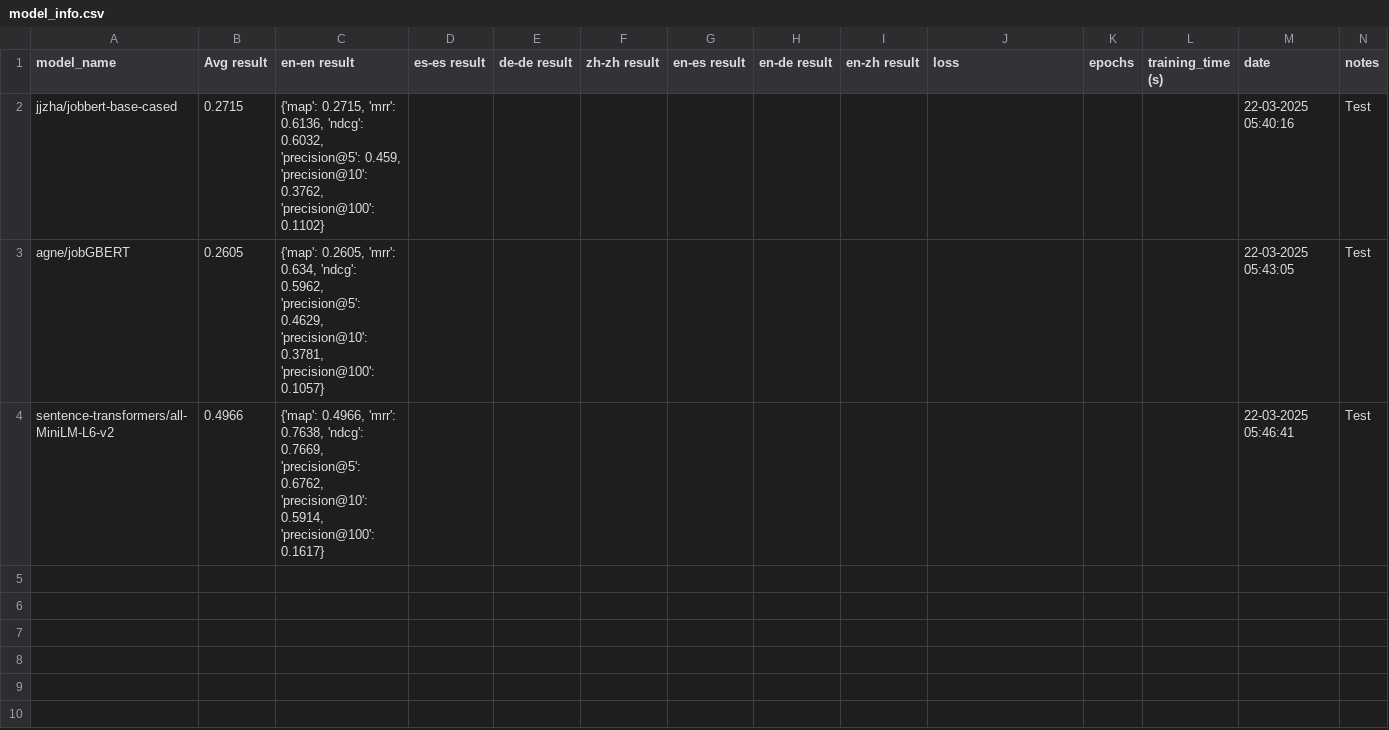
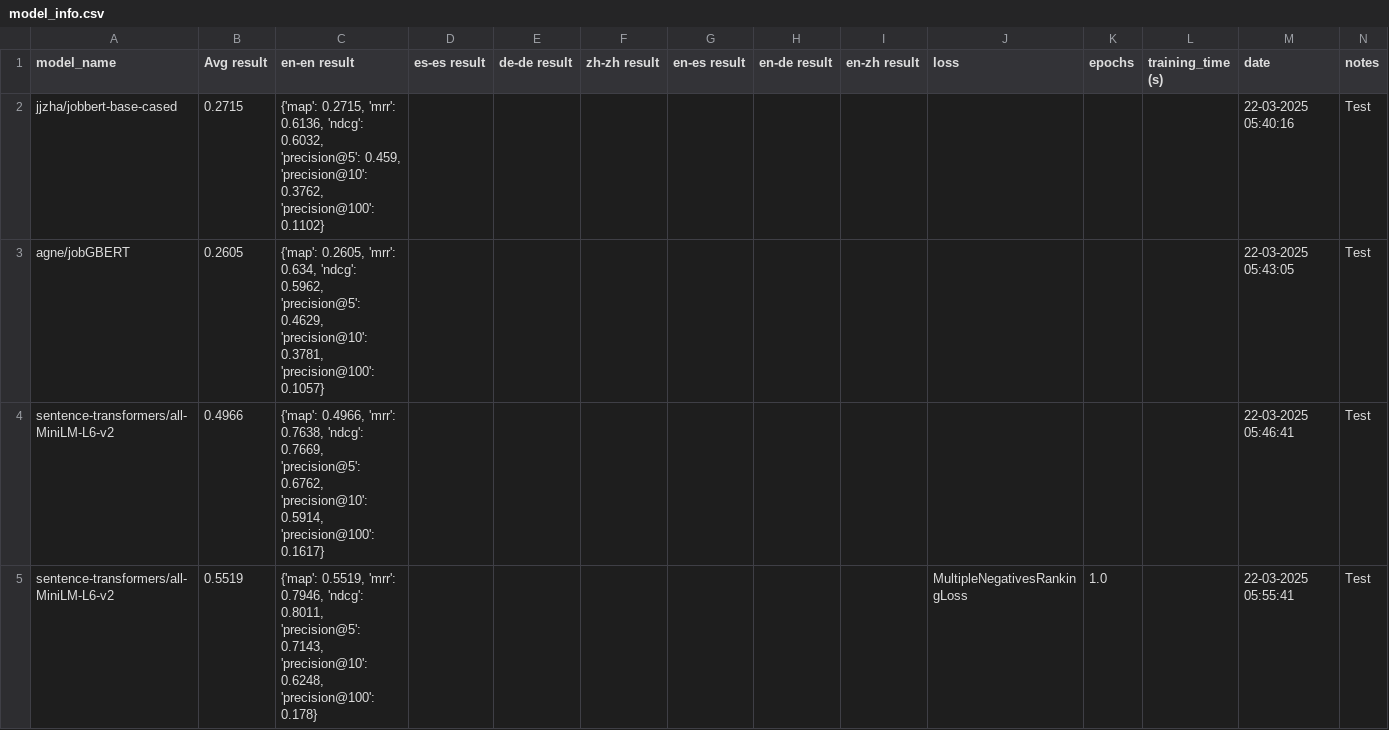
Before and after one commit to hoivd/talent_clef, a CSV file: results/model_info.csv, drawn as a sheet.

```diff
--- a/results/model_info.csv
+++ b/results/model_info.csv
@@ -4 +4,2 @@ agne/jobGBERT,0.2605,"{'map': 0.2605, 'mrr': 0.634, 'ndcg': 0.5962, 'precision@5
 sentence-transformers/all-MiniLM-L6-v2,0.4966,"{'map': 0.4966, 'mrr': 0.7638, 'ndcg': 0.7669, 'precision@5': 0.6762, 'precision@10': 0.5914, 'precision@100': 0.1617}",,,,,,,,,,22-03-2025 05:46:41,Test
+sentence-transformers/all-MiniLM-L6-v2,0.5519,"{'map': 0.5519, 'mrr': 0.7946, 'ndcg': 0.8011, 'precision@5': 0.7143, 'precision@10': 0.6248, 'precision@100': 0.178}",,,,,,,MultipleNegativesRankingLoss,1.0,,22-03-2025 05:55:41,Test
```
Also changed, not shown: 12 other files.
